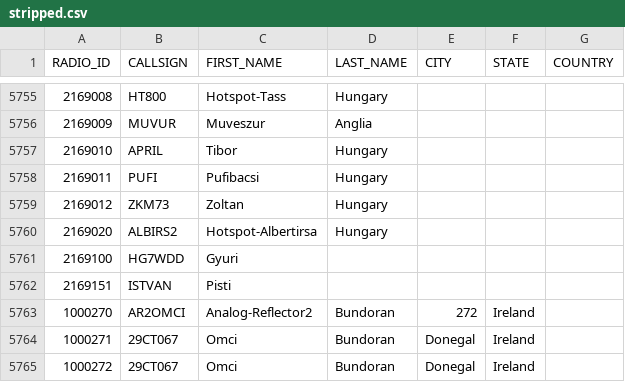
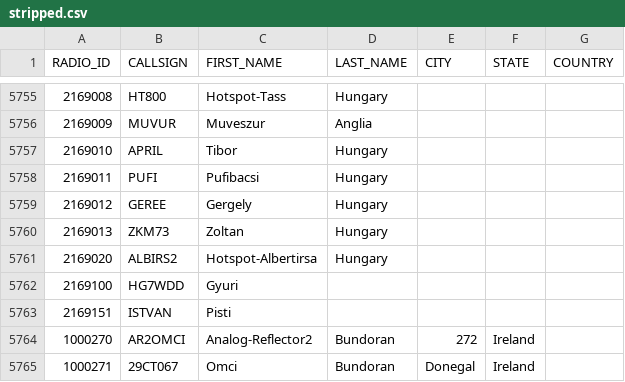
Before and after one commit to bencsikk/freedmrfileok, a CSV file: stripped.csv, drawn as a sheet; only a part is shown, gaps mark what is left out; the shorter side is filled out with more unchanged rows.

Commit message:
Update stripped.csv

```diff
--- a/stripped.csv
+++ b/stripped.csv
@@ -5758,3 +5758,4 @@ RADIO_ID,CALLSIGN,FIRST_NAME,LAST_NAME,CITY,STATE,COUNTRY
 2169011,PUFI,Pufibacsi,Hungary
-2169012,ZKM73,Zoltan,Hungary
+2169012,GEREE,Gergely,Hungary
+2169013,ZKM73,Zoltan,Hungary
 2169020,ALBIRS2,Hotspot-Albertirsa,Hungary
```
